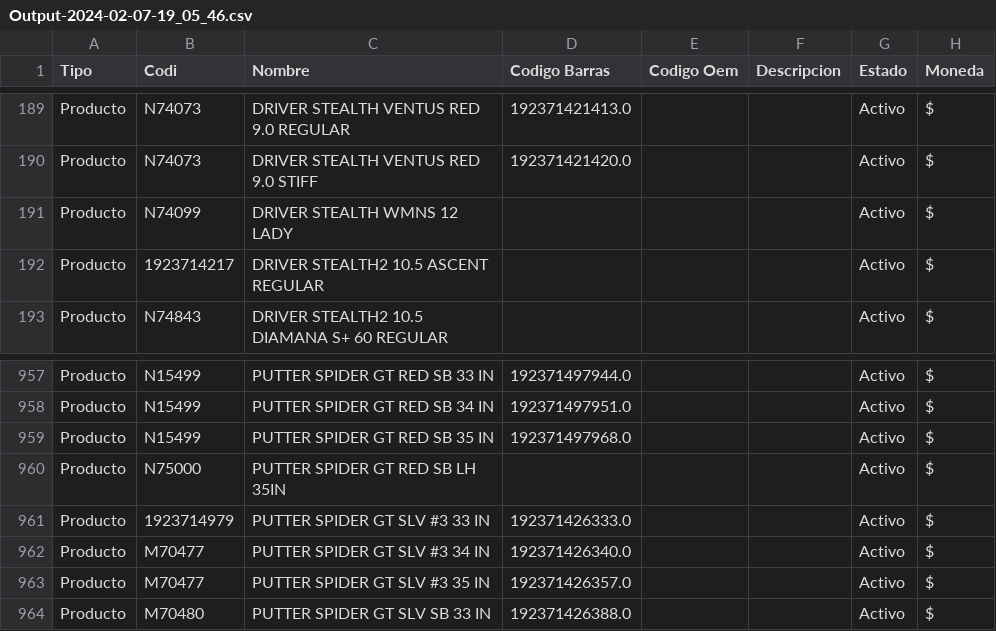
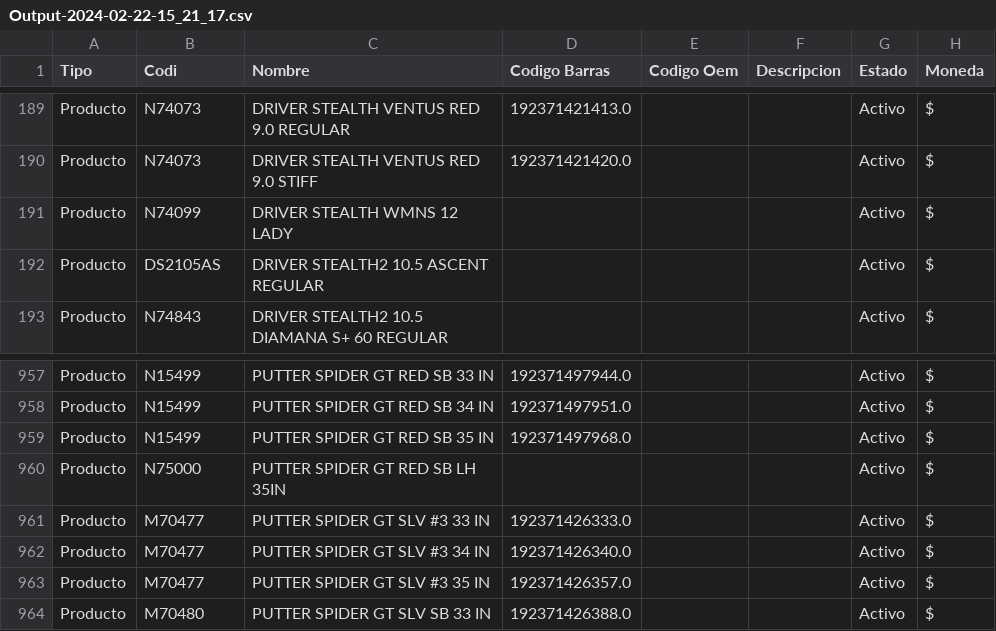
Before and after one commit to linqfy/ExcelMerger, a CSV file: Output-2024-02-22-15_21_17.csv (was Output-2024-02-07-19_05_46.csv), drawn as a sheet; only a part is shown, gaps mark what is left out; the diff covers the shown part only; the diff names each change by its address in the sheet, - before the commit and + after, or states it on an @@ line.

```diff
--- a/Output-2024-02-07-19_05_46.csv
+++ b/Output-2024-02-22-15_21_17.csv
-B192 (Codi): 1923714217
+B192 (Codi): DS2105AS
-B961 (Codi): 1923714979
+B961 (Codi): M70477
```
Also changed, not shown: 13 edited cells elsewhere in this file, 5 other files.
